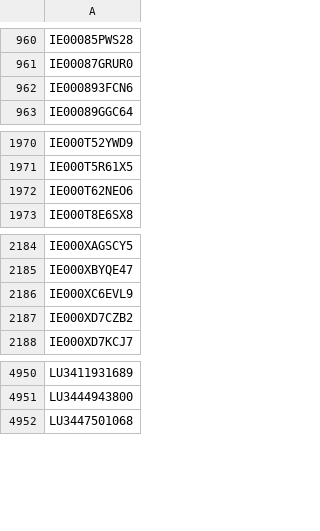
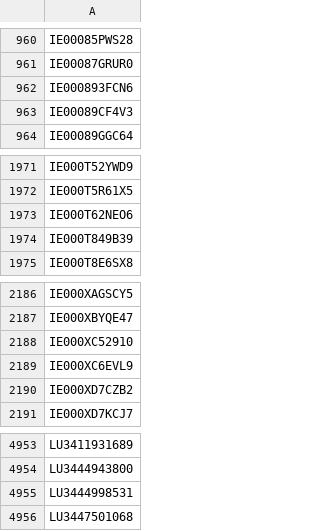
Before and after one commit to Kostrhoun1/etf-astro, a CSV file: scraper/ISIN.csv, drawn as a sheet; only a part is shown, gaps mark what is left out.

```diff
--- a/scraper/ISIN.csv
+++ b/scraper/ISIN.csv
@@ -962,2 +962,3 @@ IE00087GRUR0
 IE000893FCN6
+IE00089CF4V3
 IE00089GGC64
@@ -1972,2 +1973,3 @@ IE000T5R61X5
 IE000T62NEO6
+IE000T849B39
 IE000T8E6SX8
@@ -2185,2 +2187,3 @@ IE000XAGSCY5
 IE000XBYQE47
+IE000XC52910
 IE000XC6EVL9
@@ -4951,2 +4954,3 @@ LU3411931689
 LU3444943800
+LU3444998531
 LU3447501068
```
